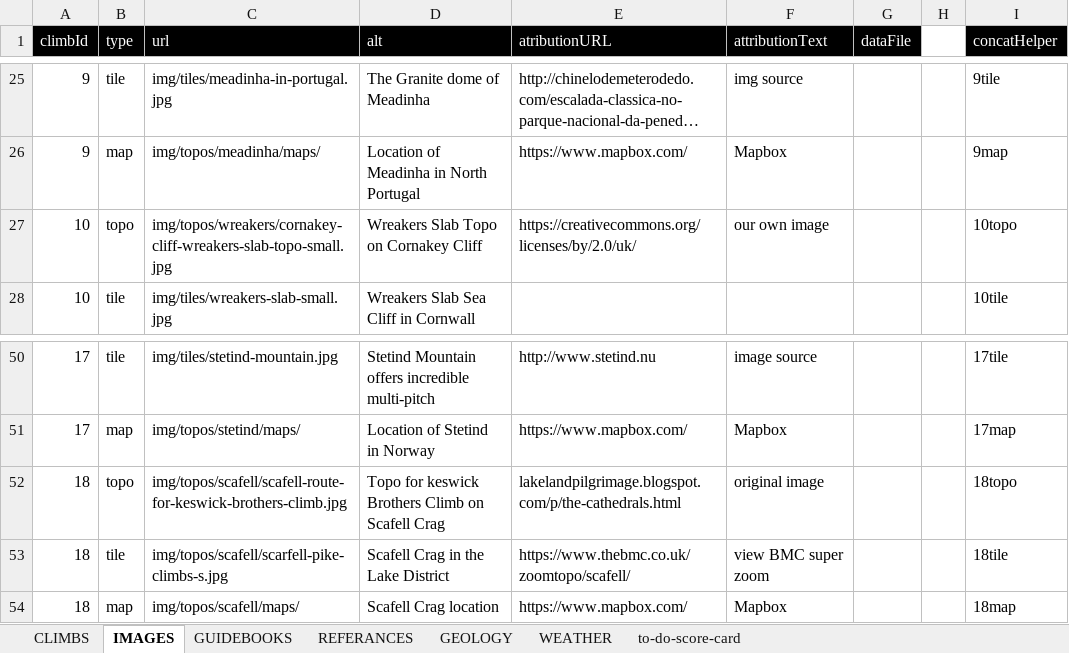
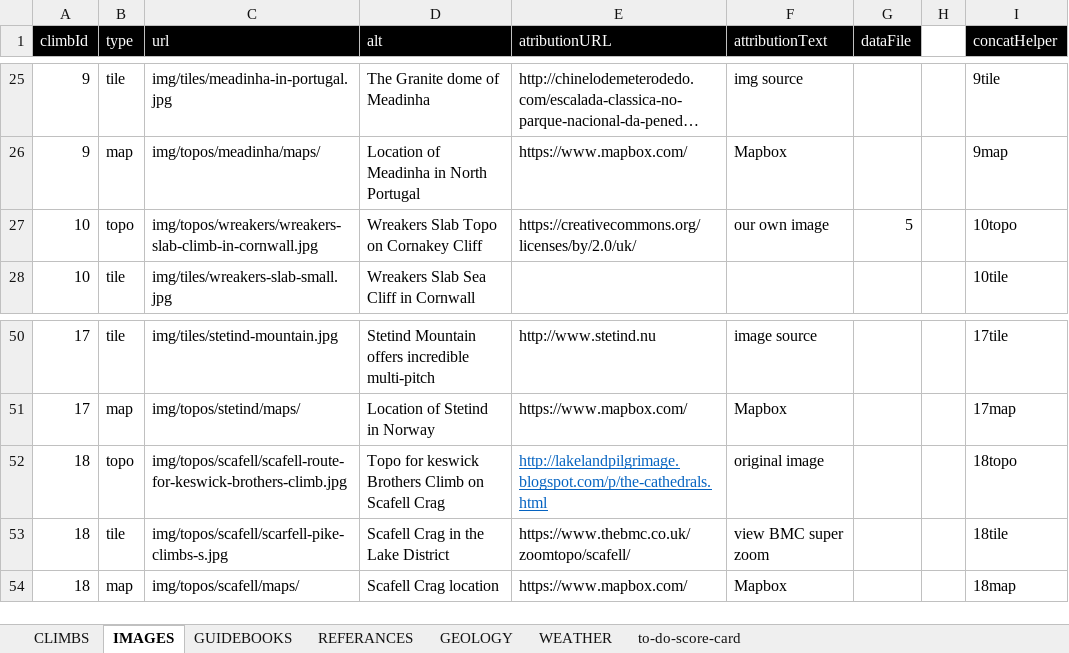
Before and after one commit to dankni/multi-pitch, an Excel workbook: working-files/multi-pitch-data.xlsx, sheet IMAGES, drawn as a sheet; only a part is shown, gaps mark what is left out; long unchanged cells end in …; values as stored, in another font and other column widths than the file's, no borders; the diff names each change by its address in the sheet, - before the commit and + after, or states it on an @@ line.

Commit message:
added cornakey cliff topo

```diff
--- a/working-files/multi-pitch-data.xlsx (sheet IMAGES)
+++ b/working-files/multi-pitch-data.xlsx (sheet IMAGES)
-C27 (url): img/topos/wreakers/cornakey-cliff-wreakers-slab-topo-small.jpg
+C27 (url): img/topos/wreakers/wreakers-slab-climb-in-cornwall.jpg
-G27 (dataFile): (empty)
+G27 (dataFile): 5
-E52 (atributionURL): lakelandpilgrimage.blogspot.com/p/the-cathedrals.html
+E52 (atributionURL): http://lakelandpilgrimage.blogspot.com/p/the-cathedrals.html
@@ E52 underline: off → on, text colour: black → #0563C1 @@
```
Also changed, not shown: sheet REFERANCES, sheet to-do-score-card, formulas that keep their value, 28 other files.
